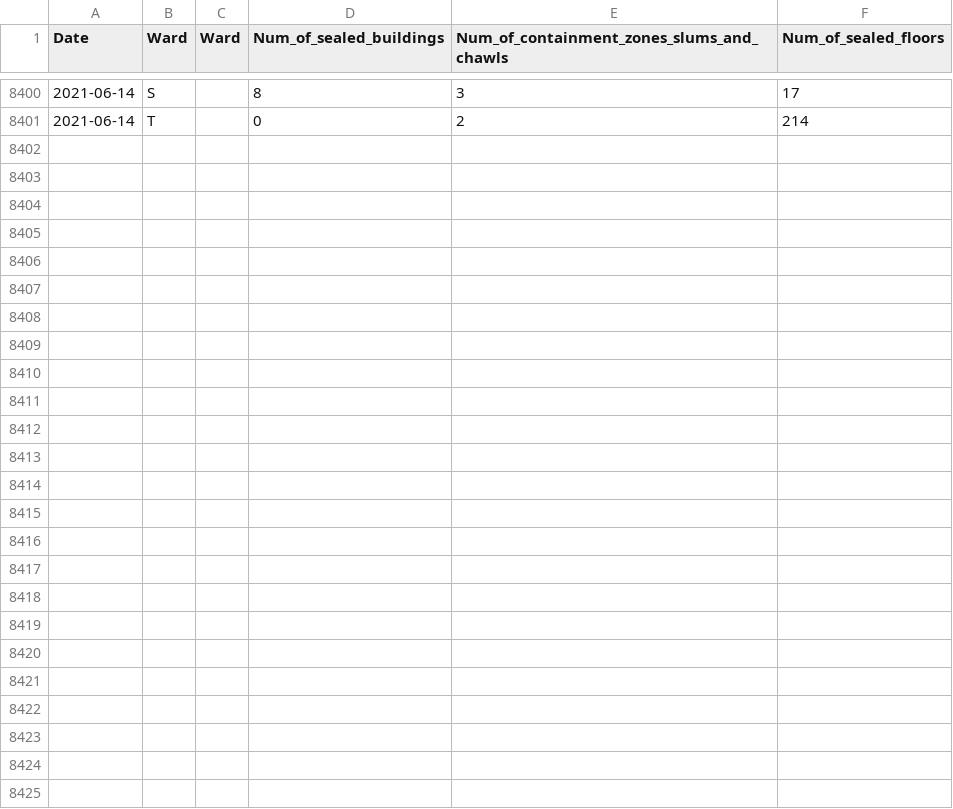
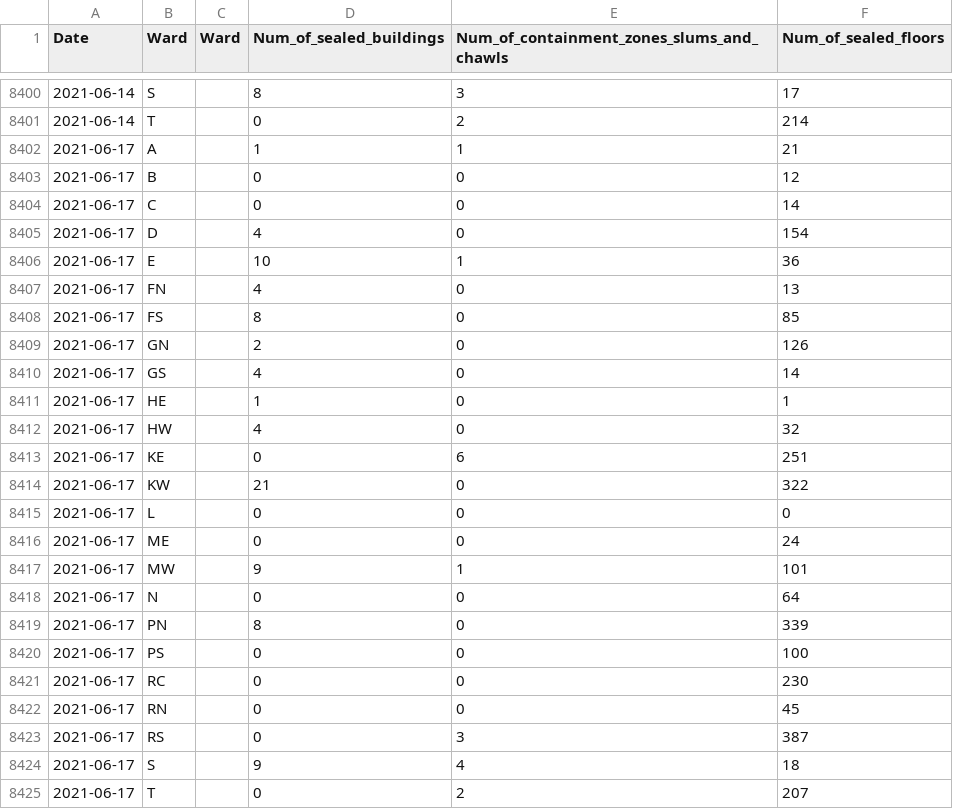
Before and after one commit to IDFC-Institute/mumbai-covid-data, a CSV file: data/mumbai_c19_containment_by_ward.csv, drawn as a sheet; only a part is shown, gaps mark what is left out.

Commit message:
Flat: latest data (2021-06-25T05:04:05.640Z) {   "date": "2021-06-25T05:04:05.640Z",   "files": [     {       "name": "data/mumbai_c19_tests_by_type.csv",       "deltaBytes": 37,       "source": "https://docs.google.com/spreadsheets/d/e/2PACX-1vQjJsxljCc4p6R9bJXd0vCaYFeLNV_Mcb7ZSRVEw6DAwoSFYwffAvk5YlQMg_dCnZzVgFvvte8AzW6E/pub?gid=1078344349&single=true&output=csv"     },     {       "name": "data/mumbai_c19_containment_by_ward.csv",       "deltaBytes": 553,       "source": "https://docs.google.com/spreadsheets/d/e/2PACX-1vQjJsxljCc4p6R9bJXd0vCaYFeLNV_Mcb7ZSRVEw6DAwoSFYwffAvk5YlQMg_dCnZzVgFvvte8AzW6E/pub?gid=1544175519&single=true&output=csv"     },     {       "name": "data/mumbai_c19_cases_by_age_and_gender.csv",       "deltaBytes": 155,       "source": "https://docs.google.com/spreadsheets/d/e/2PACX-1vQjJsxljCc4p6R9bJXd0vCaYFeLNV_Mcb7ZSRVEw6DAwoSFYwffAvk5YlQMg_dCnZzVgFvvte8AzW6E/pub?gid=198151367&single=true&output=csv"     }   ] }

```diff
--- a/data/mumbai_c19_containment_by_ward.csv
+++ b/data/mumbai_c19_containment_by_ward.csv
@@ -8401 +8401,25 @@ Date ,Ward,Ward,Num_of_sealed_buildings,Num_of_containment_zones_slums_and_chawl
 2021-06-14,T,,0,2,214
+2021-06-17,A,,1,1,21
+2021-06-17,B,,0,0,12
+2021-06-17,C,,0,0,14
+2021-06-17,D,,4,0,154
+2021-06-17,E,,10,1,36
+2021-06-17,FN,,4,0,13
+2021-06-17,FS,,8,0,85
+2021-06-17,GN,,2,0,126
+2021-06-17,GS,,4,0,14
+2021-06-17,HE,,1,0,1
+2021-06-17,HW,,4,0,32
+2021-06-17,KE,,0,6,251
+2021-06-17,KW,,21,0,322
+2021-06-17,L,,0,0,0
+2021-06-17,ME,,0,0,24
+2021-06-17,MW,,9,1,101
+2021-06-17,N,,0,0,64
+2021-06-17,PN,,8,0,339
+2021-06-17,PS,,0,0,100
+2021-06-17,RC,,0,0,230
+2021-06-17,RN,,0,0,45
+2021-06-17,RS,,0,3,387
+2021-06-17,S,,9,4,18
+2021-06-17,T,,0,2,207
```
Also changed, not shown: data/mumbai_c19_cases_by_age_and_gender.csv, data/mumbai_c19_tests_by_type.csv.
